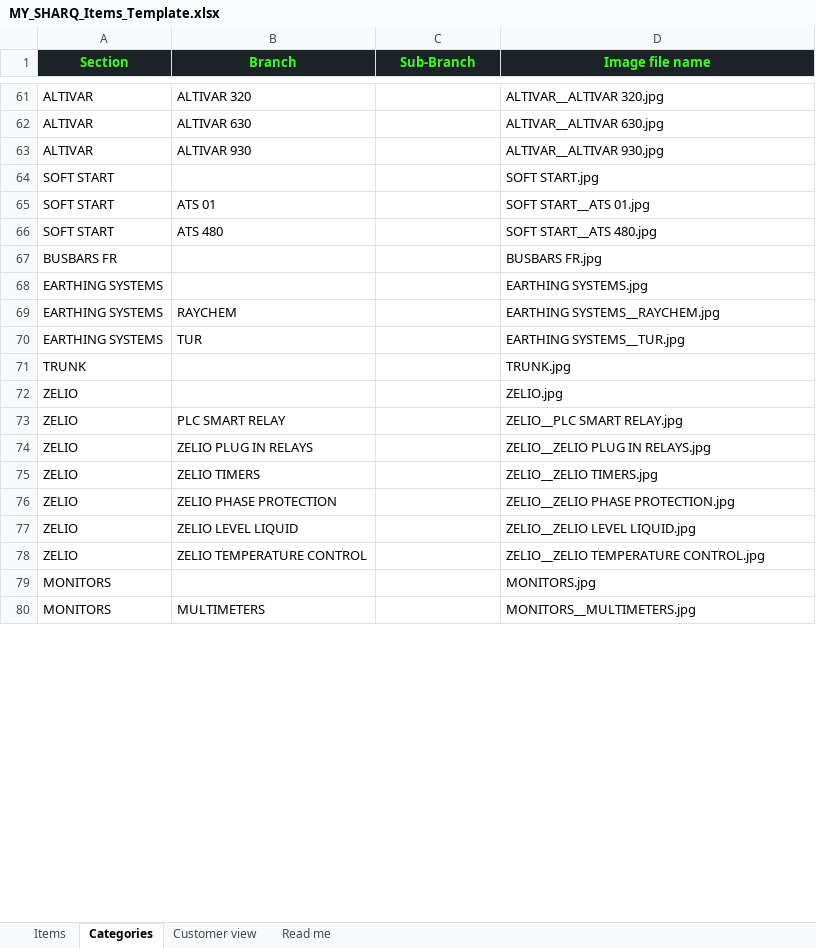
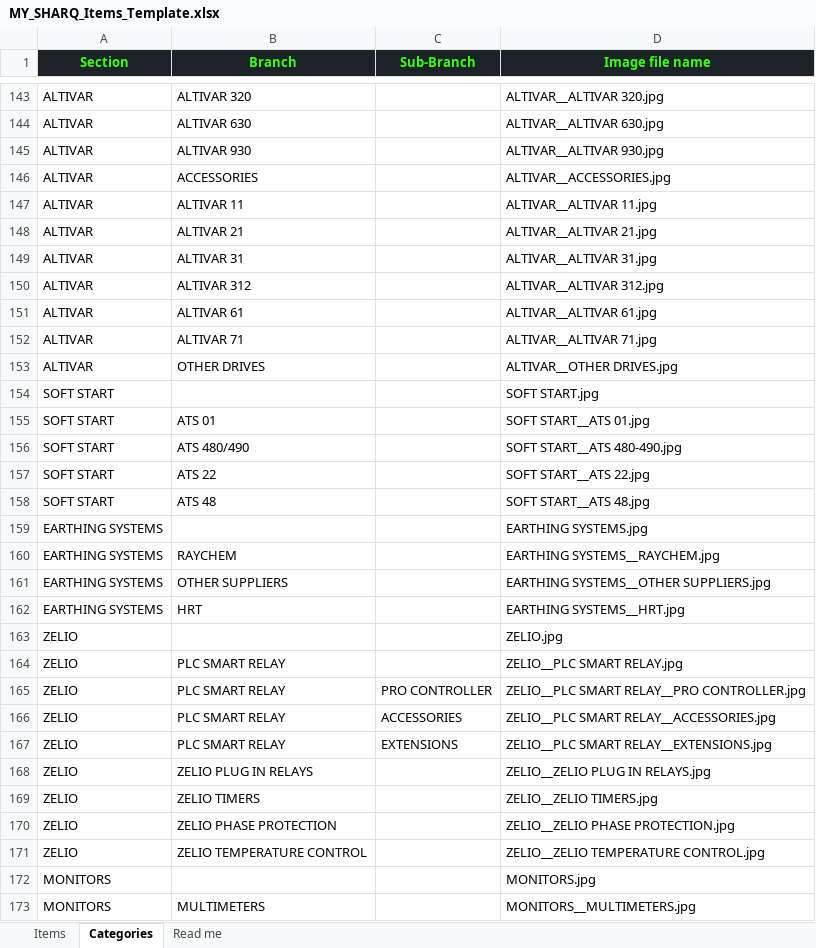
Before and after one commit to njeimihaythem81-blip/mysharq-app, an Excel workbook: templates/MY_SHARQ_Items_Template.xlsx, sheet Categories, drawn as a sheet; only a part is shown, gaps mark what is left out; values as stored, in another font and other column widths than the file's, no borders; removed rows and columns are numbered as before the commit, all else as after; the diff covers the shown part only; the diff names each change by its address in the sheet, - before the commit and + after, or states it on an @@ line.

```diff
--- a/templates/MY_SHARQ_Items_Template.xlsx (sheet Categories)
+++ b/templates/MY_SHARQ_Items_Template.xlsx (sheet Categories)
-sheet tab: Customer view
+row 146: ALTIVAR | ACCESSORIES |  | ALTIVAR__ACCESSORIES.jpg
+row 147: ALTIVAR | ALTIVAR 11 |  | ALTIVAR__ALTIVAR 11.jpg
+row 148: ALTIVAR | ALTIVAR 21 |  | ALTIVAR__ALTIVAR 21.jpg
+row 149: ALTIVAR | ALTIVAR 31 |  | ALTIVAR__ALTIVAR 31.jpg
+row 150: ALTIVAR | ALTIVAR 312 |  | ALTIVAR__ALTIVAR 312.jpg
+row 151: ALTIVAR | ALTIVAR 61 |  | ALTIVAR__ALTIVAR 61.jpg
+row 152: ALTIVAR | ALTIVAR 71 |  | ALTIVAR__ALTIVAR 71.jpg
+row 153: ALTIVAR | OTHER DRIVES |  | ALTIVAR__OTHER DRIVES.jpg
+row 156: SOFT START | ATS 480/490 |  | SOFT START__ATS 480-490.jpg
+row 157: SOFT START | ATS 22 |  | SOFT START__ATS 22.jpg
-B158 (Branch): ATS 480
+B158 (Branch): ATS 48
-D158 (Image file name): SOFT START__ATS 480.jpg
+D158 (Image file name): SOFT START__ATS 48.jpg
-row 67: BUSBARS FR |  |  | BUSBARS FR.jpg
+row 161: EARTHING SYSTEMS | OTHER SUPPLIERS |  | EARTHING SYSTEMS__OTHER SUPPLIERS.jpg
-B162 (Branch): TUR
+B162 (Branch): HRT
-D162 (Image file name): EARTHING SYSTEMS__TUR.jpg
+D162 (Image file name): EARTHING SYSTEMS__HRT.jpg
-row 71: TRUNK |  |  | TRUNK.jpg
+row 165: ZELIO | PLC SMART RELAY | PRO CONTROLLER | ZELIO__PLC SMART RELAY__PRO CONTROLLER.jpg
+row 166: ZELIO | PLC SMART RELAY | ACCESSORIES | ZELIO__PLC SMART RELAY__ACCESSORIES.jpg
+row 167: ZELIO | PLC SMART RELAY | EXTENSIONS | ZELIO__PLC SMART RELAY__EXTENSIONS.jpg
-row 77: ZELIO | ZELIO LEVEL LIQUID |  | ZELIO__ZELIO LEVEL LIQUID.jpg
```
Also changed, not shown: 120 added rows, 18 removed rows, 2 moved rows and 21 edited cells elsewhere in this sheet, sheet Items, sheet Read me, 8 other files.
